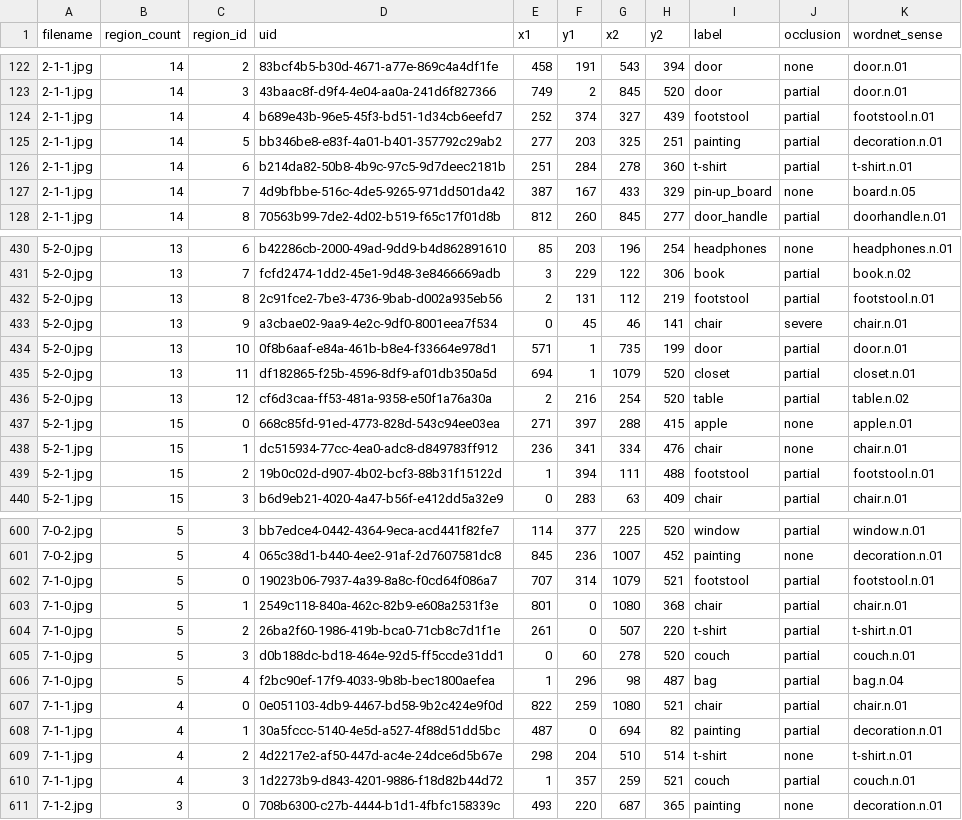
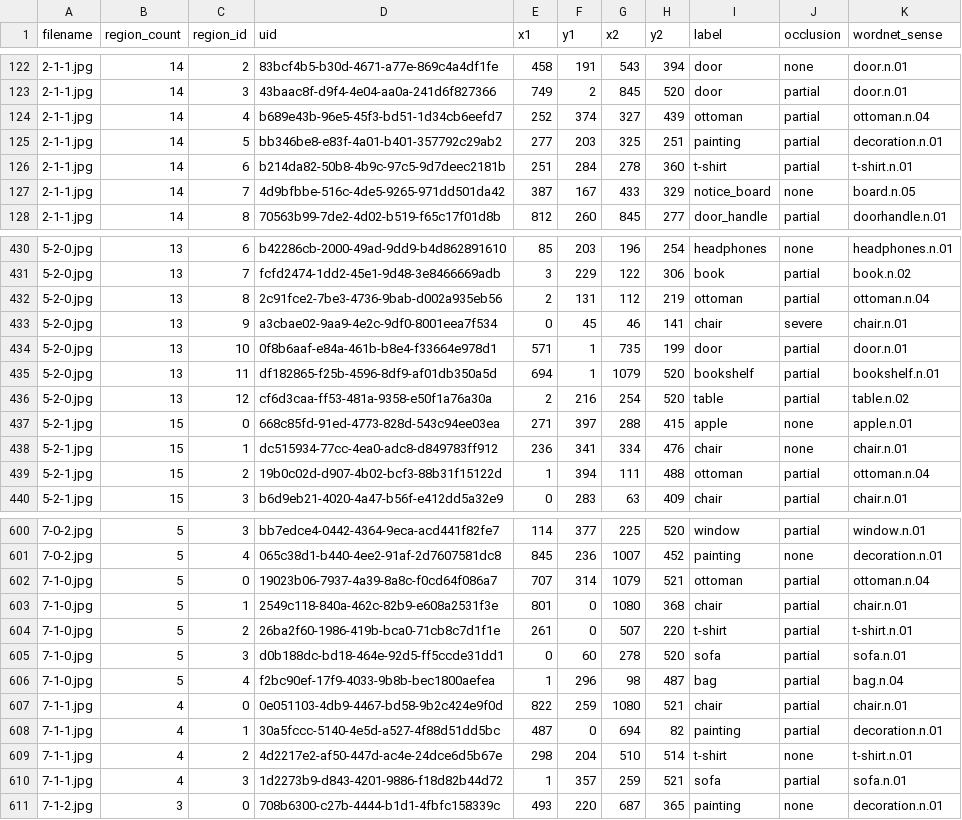
Before and after one commit to Frieso-Turkstra/PREQA, a CSV file: data/preprocessed.csv, drawn as a sheet; only a part is shown, gaps mark what is left out; the diff covers the shown part only.

```diff
--- a/data/preprocessed.csv
+++ b/data/preprocessed.csv
@@ -123,6 +123,6 @@ filename,region_count,region_id,uid,x1,y1,x2,y2,label,occlusion,wordnet_sense
 2-1-1.jpg,14,3,43baac8f-d9f4-4e04-aa0a-241d6f827366,749,2,845,520,door,partial,door.n.01
-2-1-1.jpg,14,4,b689e43b-96e5-45f3-bd51-1d34cb6eefd7,252,374,327,439,footstool,partial,footstool.n.01
+2-1-1.jpg,14,4,b689e43b-96e5-45f3-bd51-1d34cb6eefd7,252,374,327,439,ottoman,partial,ottoman.n.04
 2-1-1.jpg,14,5,bb346be8-e83f-4a01-b401-357792c29ab2,277,203,325,251,painting,partial,decoration.n.01
 2-1-1.jpg,14,6,b214da82-50b8-4b9c-97c5-9d7deec2181b,251,284,278,360,t-shirt,partial,t-shirt.n.01
-2-1-1.jpg,14,7,4d9bfbbe-516c-4de5-9265-971dd501da42,387,167,433,329,pin-up_board,none,board.n.05
+2-1-1.jpg,14,7,4d9bfbbe-516c-4de5-9265-971dd501da42,387,167,433,329,notice_board,none,board.n.05
 2-1-1.jpg,14,8,70563b99-7de2-4d02-b519-f65c17f01d8b,812,260,845,277,door_handle,partial,doorhandle.n.01
@@ -431,6 +431,6 @@ filename,region_count,region_id,uid,x1,y1,x2,y2,label,occlusion,wordnet_sense
 5-2-0.jpg,13,7,fcfd2474-1dd2-45e1-9d48-3e8466669adb,3,229,122,306,book,partial,book.n.02
-5-2-0.jpg,13,8,2c91fce2-7be3-4736-9bab-d002a935eb56,2,131,112,219,footstool,partial,footstool.n.01
+5-2-0.jpg,13,8,2c91fce2-7be3-4736-9bab-d002a935eb56,2,131,112,219,ottoman,partial,ottoman.n.04
 5-2-0.jpg,13,9,a3cbae02-9aa9-4e2c-9df0-8001eea7f534,0,45,46,141,chair,severe,chair.n.01
 5-2-0.jpg,13,10,0f8b6aaf-e84a-461b-b8e4-f33664e978d1,571,1,735,199,door,partial,door.n.01
-5-2-0.jpg,13,11,df182865-f25b-4596-8df9-af01db350a5d,694,1,1079,520,closet,partial,closet.n.01
+5-2-0.jpg,13,11,df182865-f25b-4596-8df9-af01db350a5d,694,1,1079,520,bookshelf,partial,bookshelf.n.01
 5-2-0.jpg,13,12,cf6d3caa-ff53-481a-9358-e50f1a76a30a,2,216,254,520,table,partial,table.n.02
@@ -438,3 +438,3 @@ filename,region_count,region_id,uid,x1,y1,x2,y2,label,occlusion,wordnet_sense
 5-2-1.jpg,15,1,dc515934-77cc-4ea0-adc8-d849783ff912,236,341,334,476,chair,none,chair.n.01
-5-2-1.jpg,15,2,19b0c02d-d907-4b02-bcf3-88b31f15122d,1,394,111,488,footstool,partial,footstool.n.01
+5-2-1.jpg,15,2,19b0c02d-d907-4b02-bcf3-88b31f15122d,1,394,111,488,ottoman,partial,ottoman.n.04
 5-2-1.jpg,15,3,b6d9eb21-4020-4a47-b56f-e412dd5a32e9,0,283,63,409,chair,partial,chair.n.01
@@ -601,6 +601,6 @@ filename,region_count,region_id,uid,x1,y1,x2,y2,label,occlusion,wordnet_sense
 7-0-2.jpg,5,4,065c38d1-b440-4ee2-91af-2d7607581dc8,845,236,1007,452,painting,none,decoration.n.01
-7-1-0.jpg,5,0,19023b06-7937-4a39-8a8c-f0cd64f086a7,707,314,1079,521,footstool,partial,footstool.n.01
+7-1-0.jpg,5,0,19023b06-7937-4a39-8a8c-f0cd64f086a7,707,314,1079,521,ottoman,partial,ottoman.n.04
 7-1-0.jpg,5,1,2549c118-840a-462c-82b9-e608a2531f3e,801,0,1080,368,chair,partial,chair.n.01
 7-1-0.jpg,5,2,26ba2f60-1986-419b-bca0-71cb8c7d1f1e,261,0,507,220,t-shirt,partial,t-shirt.n.01
-7-1-0.jpg,5,3,d0b188dc-bd18-464e-92d5-ff5ccde31dd1,0,60,278,520,couch,partial,couch.n.01
+7-1-0.jpg,5,3,d0b188dc-bd18-464e-92d5-ff5ccde31dd1,0,60,278,520,sofa,partial,sofa.n.01
 7-1-0.jpg,5,4,f2bc90ef-17f9-4033-9b8b-bec1800aefea,1,296,98,487,bag,partial,bag.n.04
@@ -609,3 +609,3 @@ filename,region_count,region_id,uid,x1,y1,x2,y2,label,occlusion,wordnet_sense
 7-1-1.jpg,4,2,4d2217e2-af50-447d-ac4e-24dce6d5b67e,298,204,510,514,t-shirt,none,t-shirt.n.01
-7-1-1.jpg,4,3,1d2273b9-d843-4201-9886-f18d82b44d72,1,357,259,521,couch,partial,couch.n.01
+7-1-1.jpg,4,3,1d2273b9-d843-4201-9886-f18d82b44d72,1,357,259,521,sofa,partial,sofa.n.01
 7-1-2.jpg,3,0,708b6300-c27b-4444-b1d1-4fbfc158339c,493,220,687,365,painting,none,decoration.n.01
```
Also changed, not shown: 88 edited cells elsewhere in this file, data/annotated.csv, data/resolved.csv, 10 other files.
